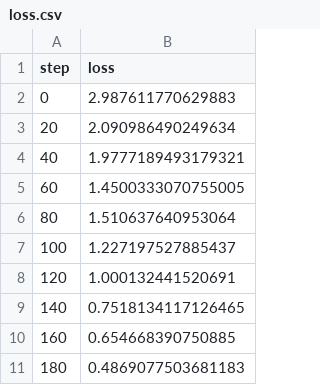
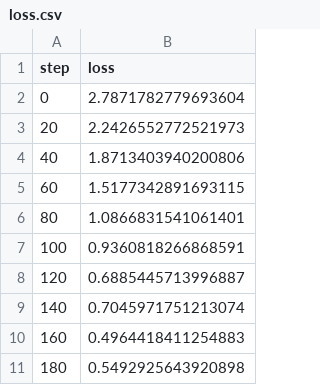
Before and after one commit to khang1111a/minigpt, a CSV file: results/loss.csv, drawn as a sheet.

```diff
--- a/results/loss.csv
+++ b/results/loss.csv
@@ -1,11 +1,11 @@
 step,loss
-0,2.987611770629883
-20,2.090986490249634
-40,1.9777189493179321
-60,1.4500333070755005
-80,1.510637640953064
-100,1.227197527885437
-120,1.000132441520691
-140,0.7518134117126465
-160,0.654668390750885
-180,0.4869077503681183
+0,2.7871782779693604
+20,2.2426552772521973
+40,1.8713403940200806
+60,1.5177342891693115
+80,1.0866831541061401
+100,0.9360818266868591
+120,0.6885445713996887
+140,0.7045971751213074
+160,0.4964418411254883
+180,0.5492925643920898
```
Also changed, not shown: 13 other files.
